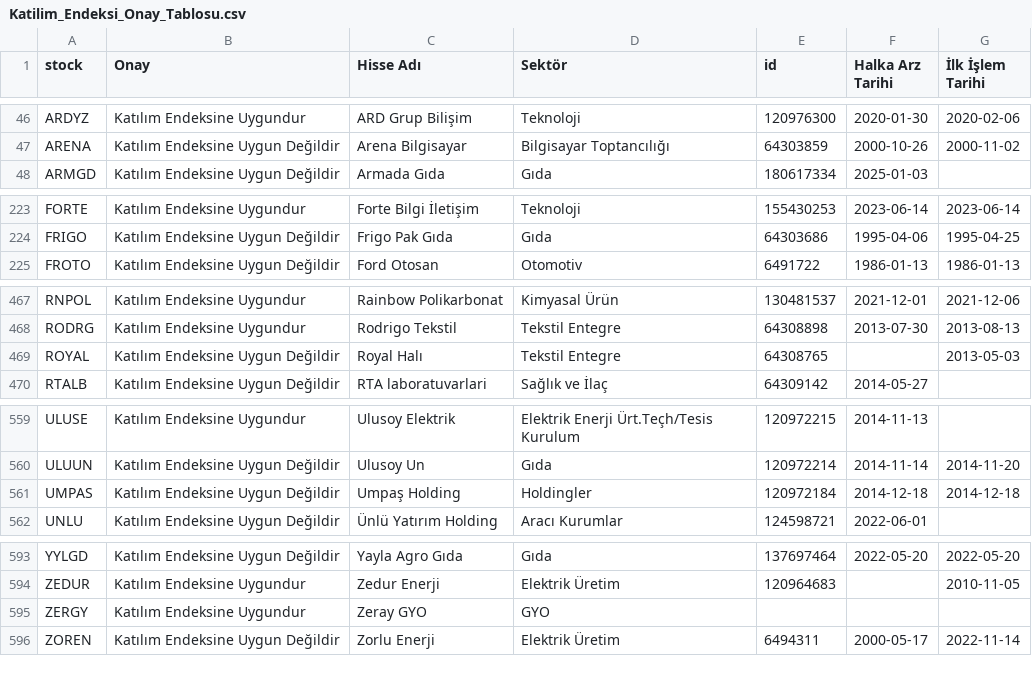
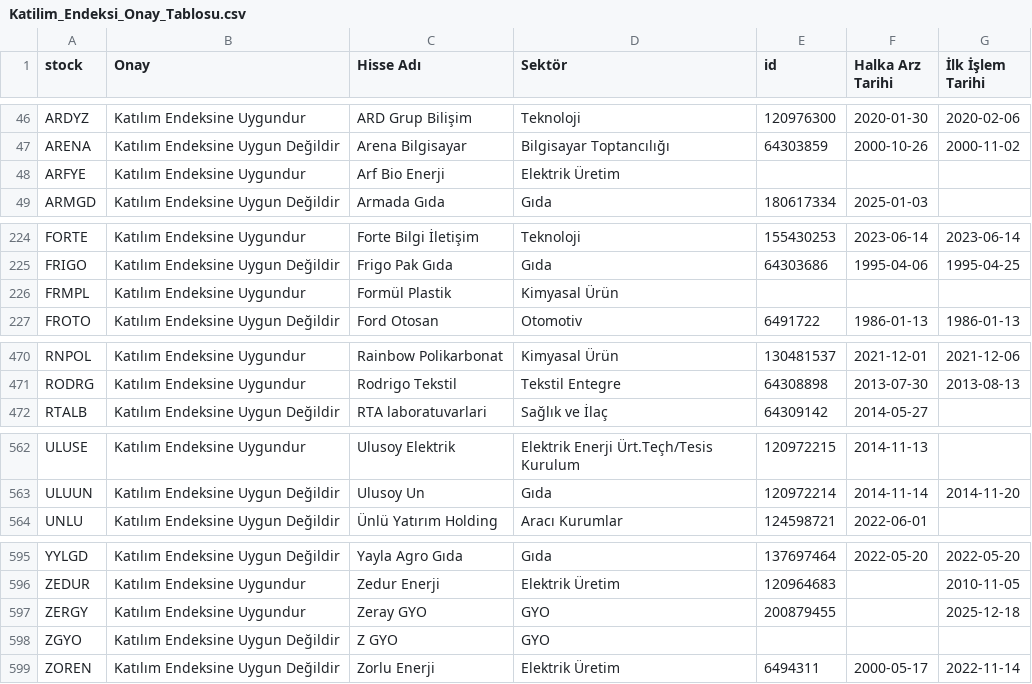
Before and after one commit to therkut/bistLists, a CSV file: data/Katilim_Endeksi_Onay_Tablosu.csv, drawn as a sheet; only a part is shown, gaps mark what is left out; the diff covers the shown part only.

```diff
--- a/data/Katilim_Endeksi_Onay_Tablosu.csv
+++ b/data/Katilim_Endeksi_Onay_Tablosu.csv
@@ -47,2 +47,3 @@ ARDYZ,Katılım Endeksine Uygundur,ARD Grup Bilişim,Teknoloji,120976300,2020-01
 ARENA,Katılım Endeksine Uygun Değildir,Arena Bilgisayar,Bilgisayar Toptancılığı,64303859,2000-10-26,2000-11-02
+ARFYE,Katılım Endeksine Uygundur,Arf Bio Enerji,Elektrik Üretim,,,
 ARMGD,Katılım Endeksine Uygun Değildir,Armada Gıda,Gıda,180617334,2025-01-03,
@@ -224,2 +225,3 @@ FORTE,Katılım Endeksine Uygundur,Forte Bilgi İletişim,Teknoloji,155430253,20
 FRIGO,Katılım Endeksine Uygun Değildir,Frigo Pak Gıda,Gıda,64303686,1995-04-06,1995-04-25
+FRMPL,Katılım Endeksine Uygundur,Formül Plastik,Kimyasal Ürün,,,
 FROTO,Katılım Endeksine Uygun Değildir,Ford Otosan,Otomotiv,6491722,1986-01-13,1986-01-13
@@ -468,3 +471,2 @@ RNPOL,Katılım Endeksine Uygundur,Rainbow Polikarbonat,Kimyasal Ürün,13048153
 RODRG,Katılım Endeksine Uygundur,Rodrigo Tekstil,Tekstil Entegre,64308898,2013-07-30,2013-08-13
-ROYAL,Katılım Endeksine Uygun Değildir,Royal Halı,Tekstil Entegre,64308765,,2013-05-03
 RTALB,Katılım Endeksine Uygun Değildir,RTA laboratuvarlari,Sağlık ve İlaç,64309142,2014-05-27,
@@ -560,3 +563,2 @@ ULUSE,Katılım Endeksine Uygundur,Ulusoy Elektrik,Elektrik Enerji Ürt.Teçh/Te
 ULUUN,Katılım Endeksine Uygun Değildir,Ulusoy Un,Gıda,120972214,2014-11-14,2014-11-20
-UMPAS,Katılım Endeksine Uygun Değildir,Umpaş Holding,Holdingler,120972184,2014-12-18,2014-12-18
 UNLU,Katılım Endeksine Uygun Değildir,Ünlü Yatırım Holding,Aracı Kurumlar,124598721,2022-06-01,
@@ -594,3 +596,4 @@ YYLGD,Katılım Endeksine Uygun Değildir,Yayla Agro Gıda,Gıda,137697464,2022-
 ZEDUR,Katılım Endeksine Uygundur,Zedur Enerji,Elektrik Üretim,120964683,,2010-11-05
-ZERGY,Katılım Endeksine Uygundur,Zeray GYO,GYO,,,
+ZERGY,Katılım Endeksine Uygundur,Zeray GYO,GYO,200879455,,2025-12-18
+ZGYO,Katılım Endeksine Uygun Değildir,Z GYO,GYO,,,
 ZOREN,Katılım Endeksine Uygun Değildir,Zorlu Enerji,Elektrik Üretim,6494311,2000-05-17,2022-11-14
```
Also changed, not shown: 2 added rows and 1 edited cell elsewhere in this file, data/stock_xktum_data.csv, data/stock_xktumext_data.csv, 5 other files.
